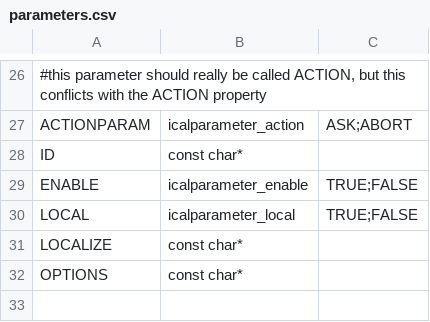
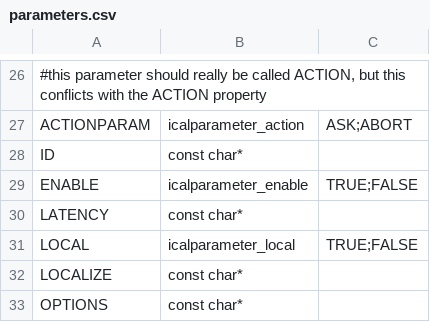
Before and after one commit to Distrotech/libical, a CSV file: libical/design-data/parameters.csv, drawn as a sheet; only a part is shown, gaps mark what is left out; the diff names each change by its address in the sheet, - before the commit and + after, or states it on an @@ line.

Commit message:
Forgot a couple of entries in last commit
git-svn-id: svn://svn.code.sf.net/p/freeassociation/code/trunk@646 b29e25b1-4845-0410-9c6e-9608a45a5811

```diff
--- a/libical/design-data/parameters.csv
+++ b/libical/design-data/parameters.csv
+row 30: LATENCY | const char*
```
Also changed, not shown: libical/design-data/properties.csv.
